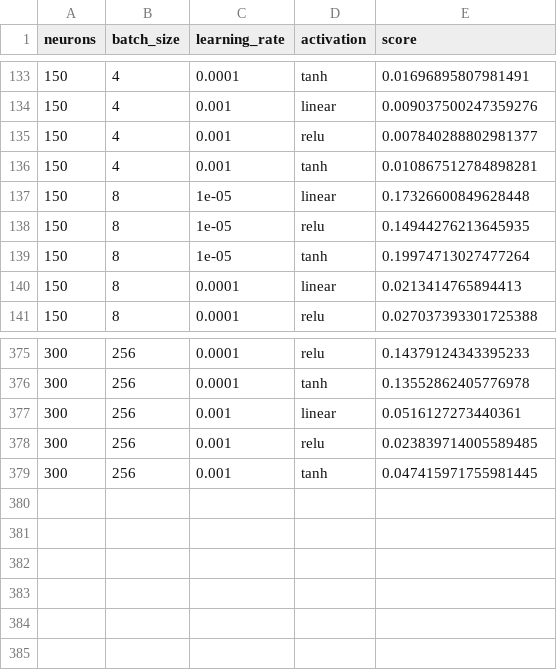
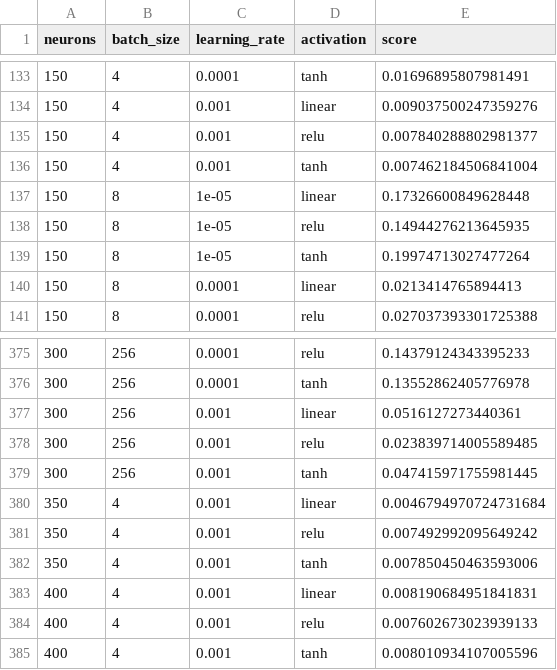
Before and after one commit to johnattandouglas/RedesNeurais20241, a CSV file: files/resultadosEarlyGRU.csv (was resultadosEarlyGRU.csv), drawn as a sheet; only a part is shown, gaps mark what is left out.

```diff
--- a/resultadosEarlyGRU.csv
+++ b/files/resultadosEarlyGRU.csv
@@ -135,3 +135,3 @@ neurons,batch_size,learning_rate,activation,score
 150,4,0.001,relu,0.007840288802981377
-150,4,0.001,tanh,0.010867512784898281
+150,4,0.001,tanh,0.007462184506841004
 150,8,1e-05,linear,0.17326600849628448
@@ -379 +379,7 @@ neurons,batch_size,learning_rate,activation,score
 300,256,0.001,tanh,0.047415971755981445
+350,4,0.001,linear,0.0046794970724731684
+350,4,0.001,relu,0.007492992095649242
+350,4,0.001,tanh,0.007850450463593006
+400,4,0.001,linear,0.008190684951841831
+400,4,0.001,relu,0.007602673023939133
+400,4,0.001,tanh,0.008010934107005596
```
Also changed, not shown: files/resultados.csv, files/resultadosEarlyLSTM.csv, 19 other files.
